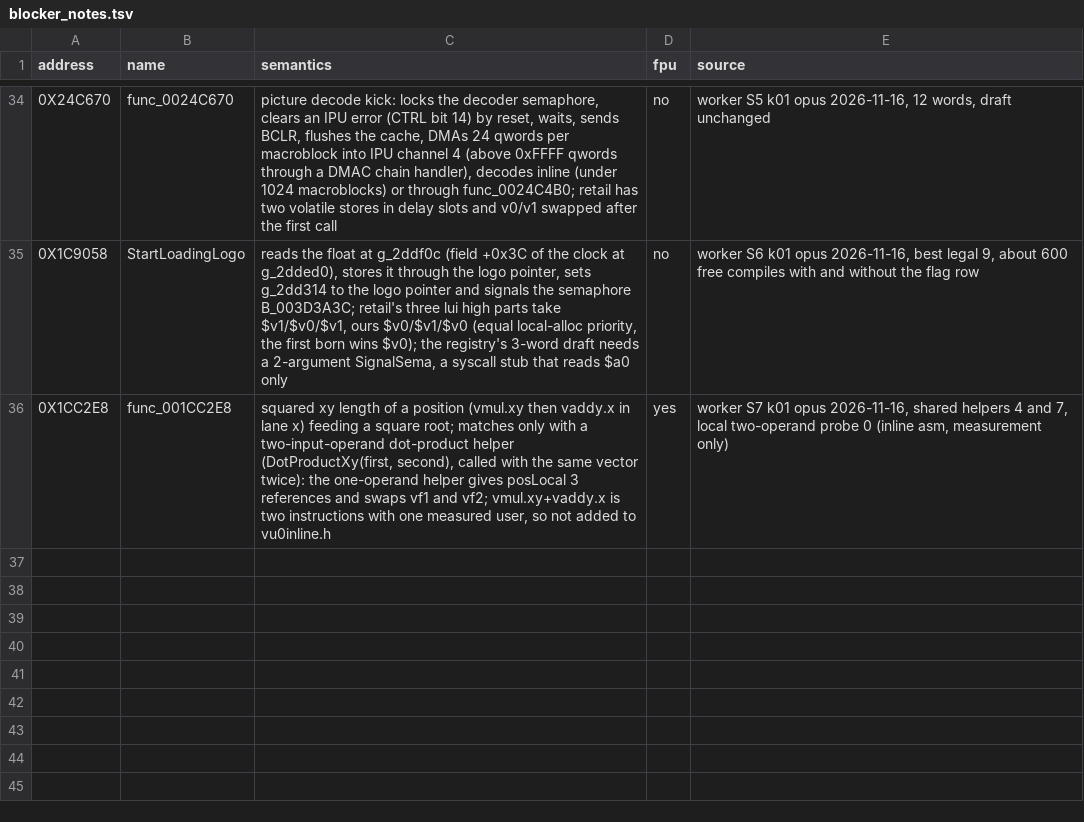
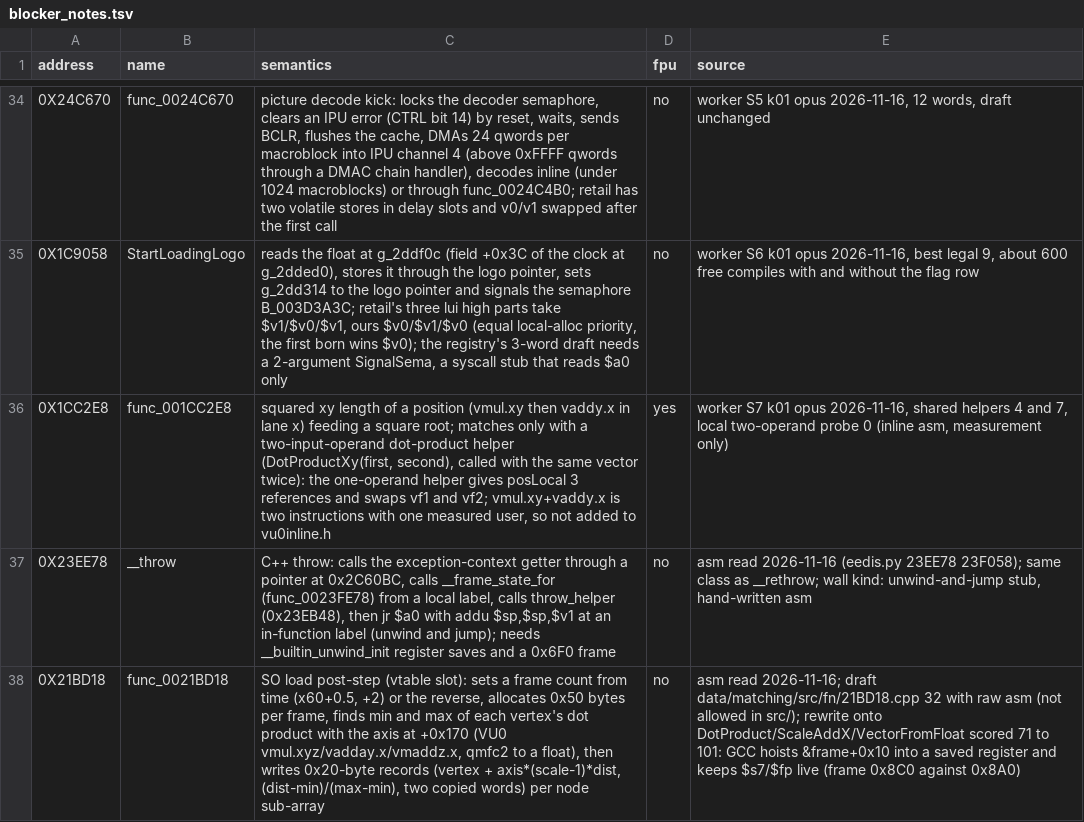
Before and after one commit to OpenThievius/sly2-decomp, a TSV file: config/us/blocker_notes.tsv, drawn as a sheet; only a part is shown, gaps mark what is left out; the diff names each change by its address in the sheet, - before the commit and + after, or states it on an @@ line.

Commit message:
feat(us): stage 5 and 6, FireExplsExplso and SDK matches, tail walls recorded (#64)
> **AI-generated:** this work was produced with an AI assistant (Claude
Code) and reviewed by the maintainer.

## What

Stages 3 to 6 of `docs/PATH_TO_100.md` on `feat/stage4-inline-kind` (18
commits ahead of `main`):

- Stage 3 to 5 matches: three integer near misses, seven SDK functions
(`__ieee754_log`, `__moddi3`, `__umoddi3`, ...), `MultiplyUnsignedWide`
and `ScaleAddTwoX` helpers, `__divdi3` and `__udivdi3`.
- Tooling: link functions whose rodata holds a jump table; say why a
matched function does not link from C.
- Stage 6 (tail): `FireExplsExplso` (0x15C690) matches (VU0 flag, shared
helpers, no inline asm of its own); `__throw` and `func_0021BD18`
recorded as walls in `config/us/blocker_notes.tsv`. All 14 functions
that were asm-only now have a match or a wall note.

## Verified

- `try.py 0x15C690`: score 0, MATCH, RULES ok.
- `make elf`: reconstructed image matches retail (sha1 `de2af92a...`).
- `make unit UNIT=src/dzg-emitter/InitEmitb_file.cpp`: 31 of 31 link
from C.
- `make check PROGRESS=0`: repository, PAL and cleanup checks ok (3
existing tie-break warnings, not failures).
- `make pal`: `FireExplsExplso` reproduces on PAL.
- Matched code 73.56% in `progress/us/report.json` (5,599 of 6,063
functions).

## Notes

- Field names of `EXPLS`, `EXPLSO`, `EMITB`, `EMITO`, `XFR` and
`AMBDESC` are our own, from retail's bytes.
- `func_0021BD18` stays a draft: the helper rewrite scores 71 to 101
against the raw-asm draft's 32 (recorded with its semantics).

---------

Co-authored-by: Blightwidow <14098167+Blightwidow@users.noreply.github.com>

```diff
--- a/config/us/blocker_notes.tsv
+++ b/config/us/blocker_notes.tsv
+row 37: 0X23EE78 | __throw | C++ throw: calls the exception-context getter through a pointer at 0x2C60BC, calls __frame_state_for (func_0023FE78) from a local label, calls throw_helper (0x23EB48), then jr $a0 with addu $sp,$sp,$v1 at an in-function label (unwind and jump); needs __builtin_unwind_init register saves and a 0x6F0 frame | no | asm read 2026-11-16 (eedis.py 23EE78 23F058); same class as __rethrow; wall kind: unwind-and-jump stub, hand-written asm
+row 38: 0X21BD18 | func_0021BD18 | SO load post-step (vtable slot): sets a frame count from time (x60+0.5, +2) or the reverse, allocates 0x50 bytes per frame, finds min and max of each vertex's dot product with the axis at +0x170 (VU0 vmul.xyz/vadday.x/vmaddz.x, qmfc2 to a float), then writes 0x20-byte records (vertex + axis*(scale-1)*dist, (dist-min)/(max-min), two copied words) per node sub-array | no | asm read 2026-11-16; draft data/matching/src/fn/21BD18.cpp 32 with raw asm (not allowed in src/); rewrite onto DotProduct/ScaleAddX/VectorFromFloat scored 71 to 101: GCC hoists &frame+0x10 into a saved register and keeps $s7/$fp live (frame 0x8C0 against 0x8A0)
```
Also changed, not shown: config/eu/addresses.tsv, config/eu/c_status.tsv, 15 other files.
